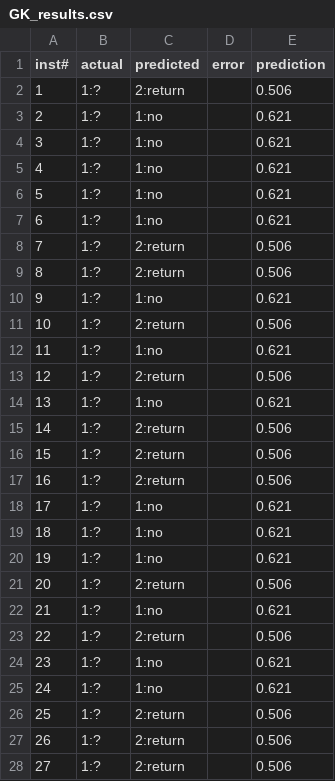
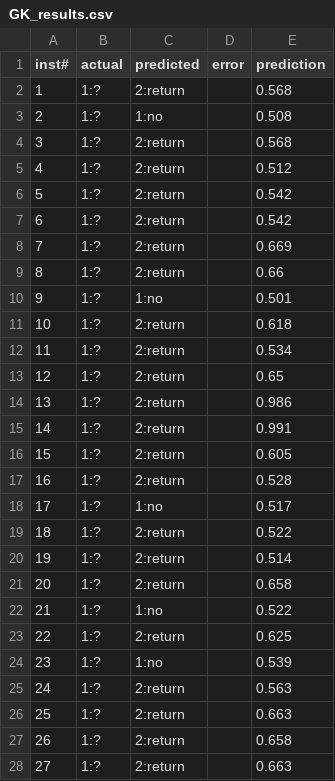
Before and after one commit to danbaulk/FPL-AI, a CSV file: 31/Results/GK_results.csv, drawn as a sheet; only a part is shown; the diff covers the shown part only.

```diff
--- a/31/Results/GK_results.csv
+++ b/31/Results/GK_results.csv
@@ -1,28 +1,28 @@
 inst#,actual,predicted,error,prediction
-1,1:?,2:return,,0.506
-2,1:?,1:no,,0.621
-3,1:?,1:no,,0.621
-4,1:?,1:no,,0.621
-5,1:?,1:no,,0.621
-6,1:?,1:no,,0.621
-7,1:?,2:return,,0.506
-8,1:?,2:return,,0.506
-9,1:?,1:no,,0.621
-10,1:?,2:return,,0.506
-11,1:?,1:no,,0.621
-12,1:?,2:return,,0.506
-13,1:?,1:no,,0.621
-14,1:?,2:return,,0.506
-15,1:?,2:return,,0.506
-16,1:?,2:return,,0.506
-17,1:?,1:no,,0.621
-18,1:?,1:no,,0.621
-19,1:?,1:no,,0.621
-20,1:?,2:return,,0.506
-21,1:?,1:no,,0.621
-22,1:?,2:return,,0.506
-23,1:?,1:no,,0.621
-24,1:?,1:no,,0.621
-25,1:?,2:return,,0.506
-26,1:?,2:return,,0.506
-27,1:?,2:return,,0.506
+1,1:?,2:return,,0.568
+2,1:?,1:no,,0.508
+3,1:?,2:return,,0.568
+4,1:?,2:return,,0.512
+5,1:?,2:return,,0.542
+6,1:?,2:return,,0.542
+7,1:?,2:return,,0.669
+8,1:?,2:return,,0.66
+9,1:?,1:no,,0.501
+10,1:?,2:return,,0.618
+11,1:?,2:return,,0.534
+12,1:?,2:return,,0.65
+13,1:?,2:return,,0.986
+14,1:?,2:return,,0.991
+15,1:?,2:return,,0.605
+16,1:?,2:return,,0.528
+17,1:?,1:no,,0.517
+18,1:?,2:return,,0.522
+19,1:?,2:return,,0.514
+20,1:?,2:return,,0.658
+21,1:?,1:no,,0.522
+22,1:?,2:return,,0.625
+23,1:?,1:no,,0.539
+24,1:?,2:return,,0.563
+25,1:?,2:return,,0.663
+26,1:?,2:return,,0.658
+27,1:?,2:return,,0.663
```
Also changed, not shown: 33 edited cells elsewhere in this file, 31/Candidates/candidates_31.csv, 16 other files.
